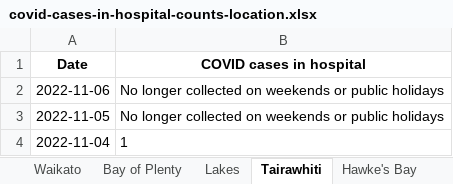
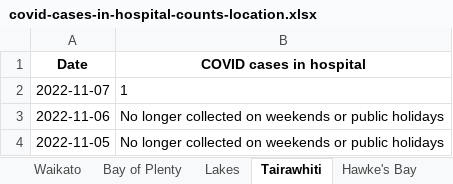
Before and after one commit to minhealthnz/nz-covid-data, an Excel workbook: cases/covid-cases-in-hospital-counts-location.xlsx, sheet Tairawhiti, drawn as a sheet; only a part is shown; the shorter side is filled out with more unchanged rows; values as stored, in another font and other column widths than the file's, no borders; the diff names each change by its address in the sheet, - before the commit and + after, or states it on an @@ line.

```diff
--- a/cases/covid-cases-in-hospital-counts-location.xlsx (sheet Tairawhiti)
+++ b/cases/covid-cases-in-hospital-counts-location.xlsx (sheet Tairawhiti)
+row 2: 2022-11-07 | 1
```
Also changed, not shown: sheet All districts, sheet West Coast only, sheet Wairarapa, sheet Whanganui, sheet South Canterbury, sheet Lakes, 17 more sheets, cases/covid-cases-counts-location.xlsx, 4 other files.
